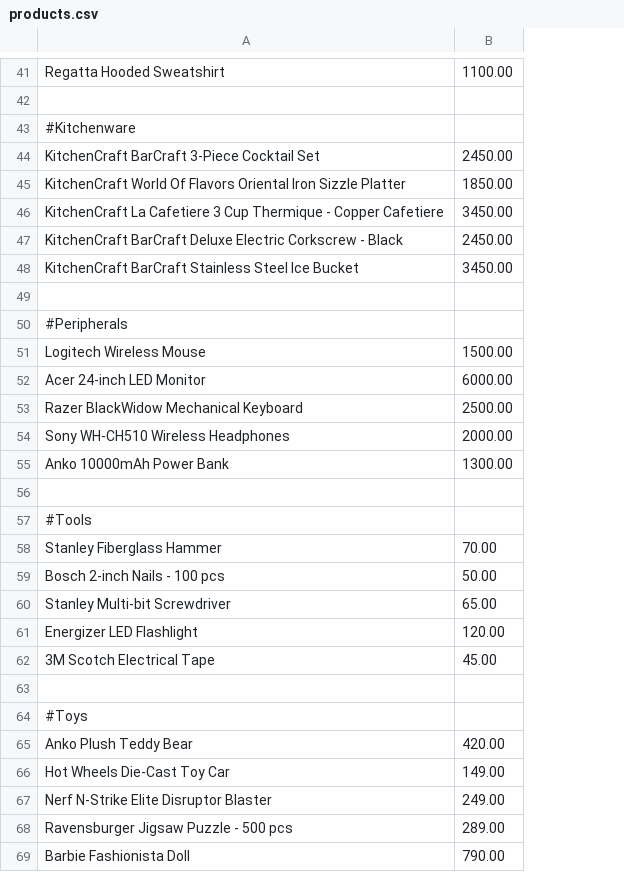
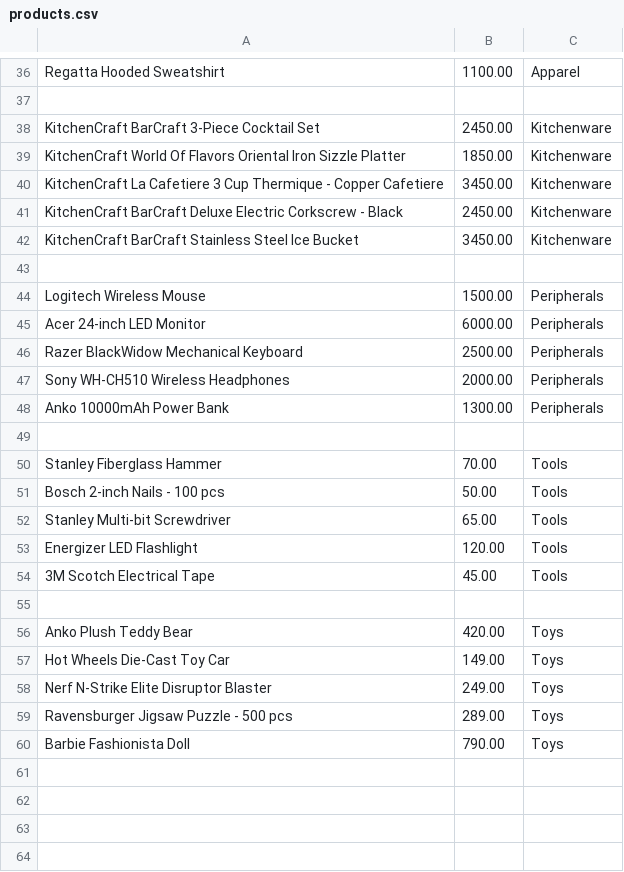
Before and after one commit to mintyZer0/CC3-Case-Study, a CSV file: products.csv, drawn as a sheet; only a part is shown, gaps mark what is left out; removed rows and columns are numbered as before the commit, all else as after; the diff covers the shown part only; the diff names each change by its address in the sheet, - before the commit and + after, or states it on an @@ line.

```diff
--- a/products.csv
+++ b/products.csv
+column C, rows 36-60: Apparel |  | Kitchenware | Kitchenware | Kitchenware | Kitchenware | Kitchenware |  | Peripherals | Peripherals | Peripherals | Peripherals | Peripherals |  | Tools | Tools | Tools | Tools | Tools |  | Toys | Toys | Toys | Toys | Toys
-row 43: #Kitchenware
-row 50: #Peripherals
-row 57: #Tools
-row 64: #Toys
```
Also changed, not shown: 1 added row, 6 removed rows and 1 edited cell elsewhere in this file, 1 other file.
